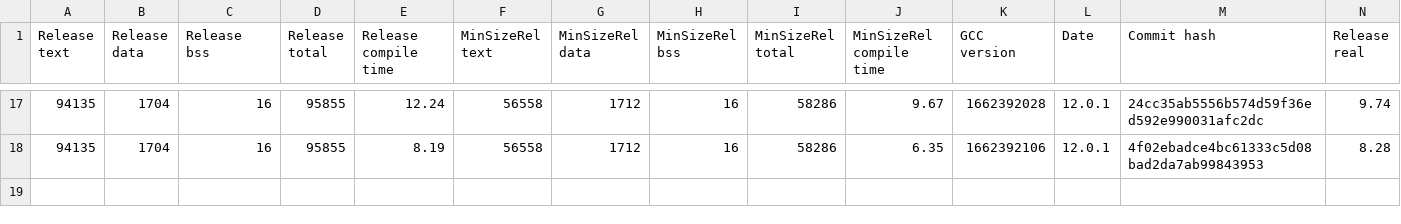
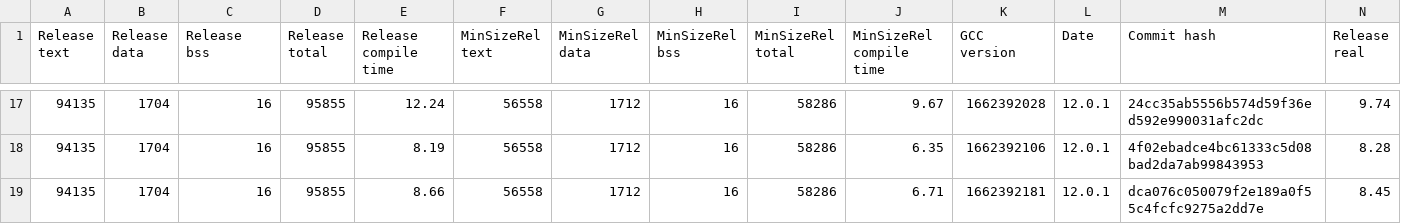
Before and after one commit to iwasz/oledgui, a CSV file: doc/benchmark.csv, drawn as a sheet; only a part is shown, gaps mark what is left out; rows hold the shown columns only; the diff names each change by its address in the sheet, - before the commit and + after, or states it on an @@ line.

```diff
--- a/doc/benchmark.csv
+++ b/doc/benchmark.csv
+row 19: 94135 | 1704 | 16 | 95855 | 8.66 | 56558 | 1712 | 16 | 58286 | 6.71 | 1662392181 | 12.0.1 | dca076c050079f2e189a0f55c4fcfc9275a2dd7e | 8.45
```
Also changed, not shown: 11 other files.
